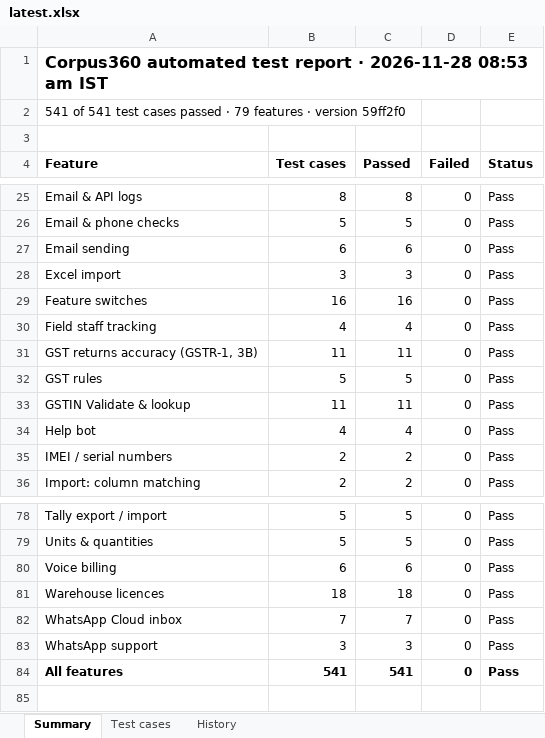
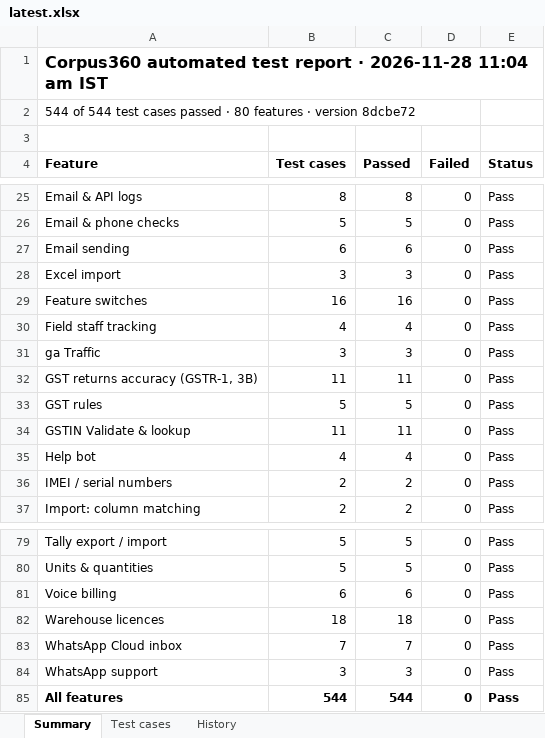
Before and after one commit to Janani-asokan/zohobooks, an Excel workbook: latest.xlsx, sheet Summary, drawn as a sheet; only a part is shown, gaps mark what is left out; values as stored, in another font and other column widths than the file's, no borders; addresses are those after the commit; the diff names each change by its address in the sheet, - before the commit and + after, or states it on an @@ line.

Commit message:
Test report 2026-11-28 for 8dcbe72

```diff
--- a/latest.xlsx (sheet Summary)
+++ b/latest.xlsx (sheet Summary)
-A1 (Feature): …· 2026-11-28 08:53 am IST
+A1 (Feature): …· 2026-11-28 11:04 am IST
-A2 (Feature): 541 of 541 test cases passed · 79 features · version 59ff2f0
+A2 (Feature): 544 of 544 test cases passed · 80 features · version 8dcbe72
+row 31: ga Traffic | 3 | 3 | 0 | Pass
-B85 (Test cases): 541
+B85 (Test cases): 544
-C85 (Passed): 541
+C85 (Passed): 544
```
Also changed, not shown: sheet Test cases, sheet History, test-report-2026-11-28.xlsx, 1 other file.
